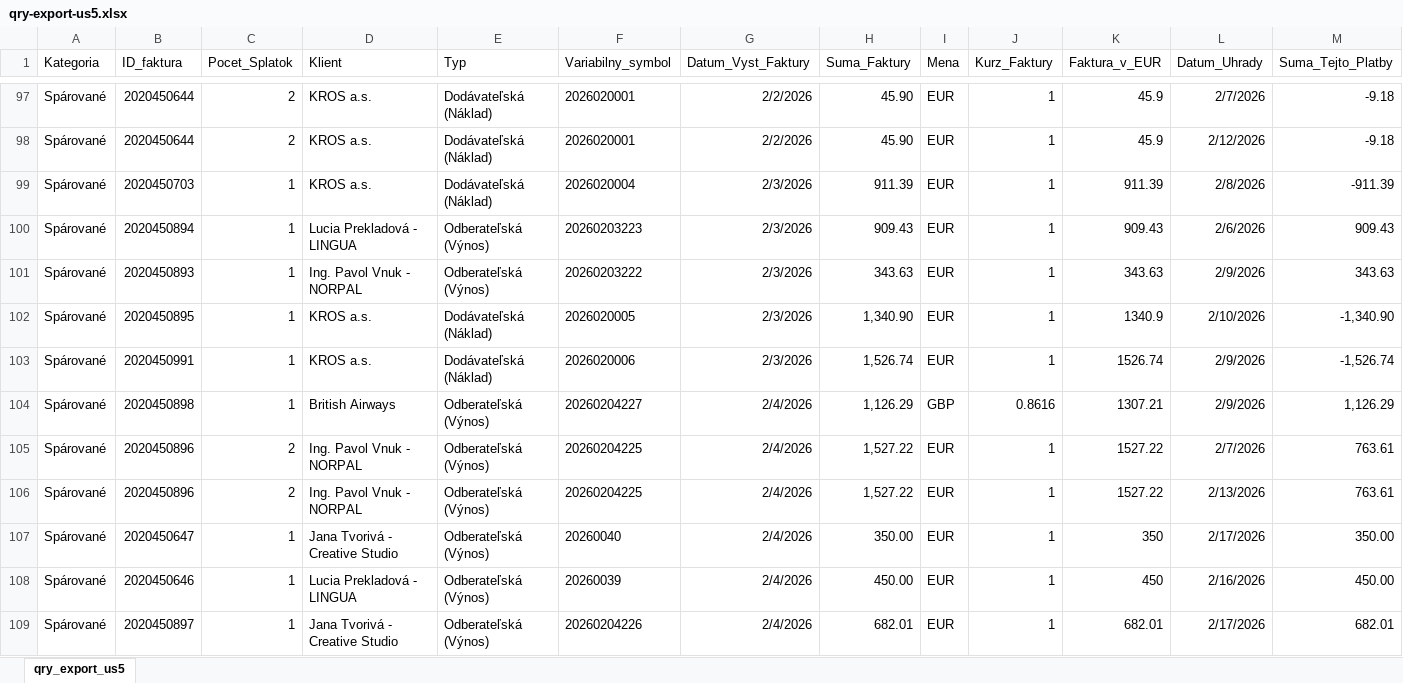
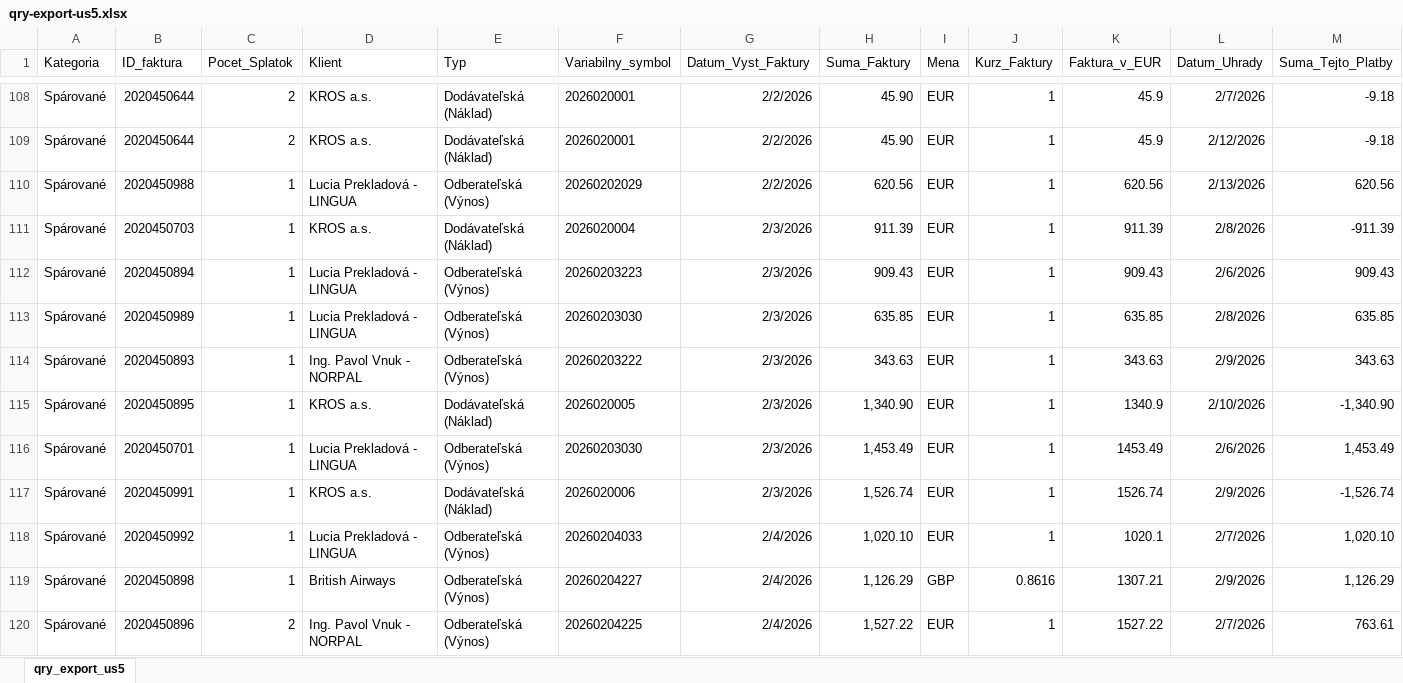
Before and after one commit to janakaletova/e-smartbalance, an Excel workbook: qry-export-us5.xlsx, sheet qry_export_us5, drawn as a sheet; only a part is shown, gaps mark what is left out; the shorter side is filled out with more unchanged rows; values as stored, in another font and other column widths than the file's, no borders; rows hold the shown columns only; the diff covers the shown part only; the diff names each change by its address in the sheet, - before the commit and + after, or states it on an @@ line.

```diff
--- a/qry-export-us5.xlsx (sheet qry_export_us5)
+++ b/qry-export-us5.xlsx (sheet qry_export_us5)
+row 110: Spárované | 2020450988 | 1 | Lucia Prekladová - LINGUA | Odberateľská (Výnos) | 20260202029 | 2/2/2026 | 620.56 | EUR | 1 | 620.56 | 2/13/2026 | 620.56
+row 113: Spárované | 2020450989 | 1 | Lucia Prekladová - LINGUA | Odberateľská (Výnos) | 20260203030 | 2/3/2026 | 635.85 | EUR | 1 | 635.85 | 2/8/2026 | 635.85
+row 116: Spárované | 2020450701 | 1 | Lucia Prekladová - LINGUA | Odberateľská (Výnos) | 20260203030 | 2/3/2026 | 1,453.49 | EUR | 1 | 1453.49 | 2/6/2026 | 1,453.49
+row 118: Spárované | 2020450992 | 1 | Lucia Prekladová - LINGUA | Odberateľská (Výnos) | 20260204033 | 2/4/2026 | 1,020.10 | EUR | 1 | 1020.1 | 2/7/2026 | 1,020.10
```
Also changed, not shown: 16 added rows, 40 removed rows and 93 edited cells elsewhere in this sheet, 3 other files.
